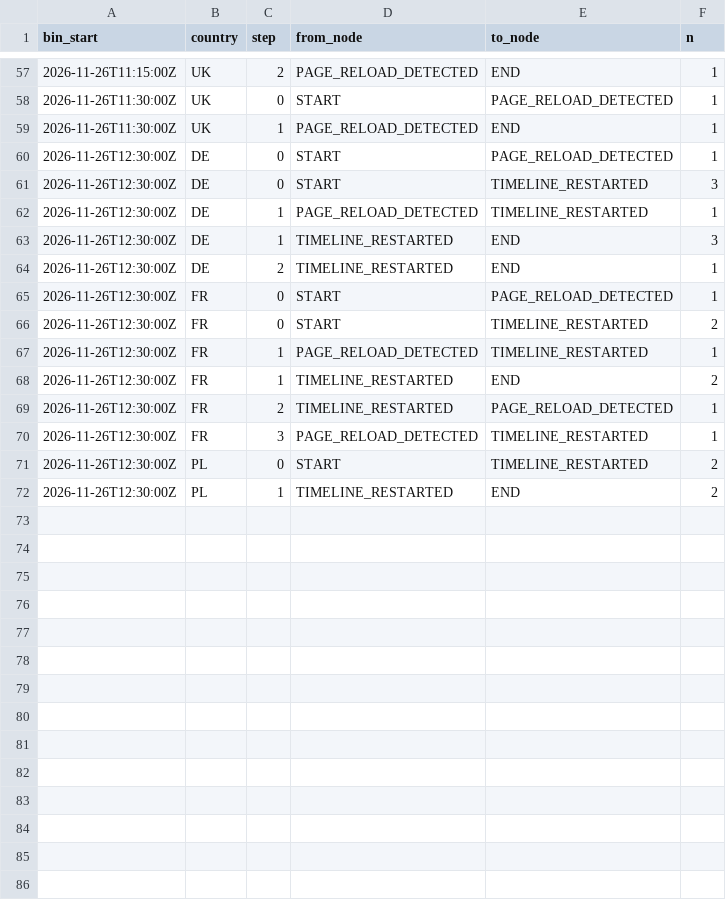
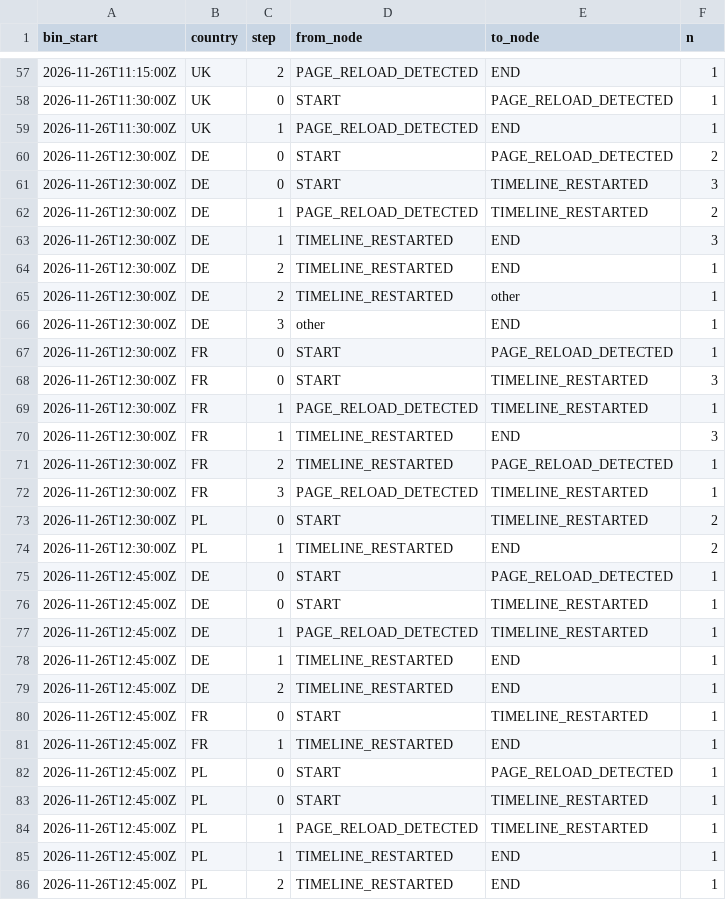
Before and after one commit to btrantruong/preferfeed-status, a CSV file: data/error_flow.csv, drawn as a sheet; only a part is shown, gaps mark what is left out.

```diff
--- a/data/error_flow.csv
+++ b/data/error_flow.csv
@@ -59,11 +59,13 @@ bin_start,country,step,from_node,to_node,n
 2026-11-26T11:30:00Z,UK,1,PAGE_RELOAD_DETECTED,END,1
-2026-11-26T12:30:00Z,DE,0,START,PAGE_RELOAD_DETECTED,1
+2026-11-26T12:30:00Z,DE,0,START,PAGE_RELOAD_DETECTED,2
 2026-11-26T12:30:00Z,DE,0,START,TIMELINE_RESTARTED,3
-2026-11-26T12:30:00Z,DE,1,PAGE_RELOAD_DETECTED,TIMELINE_RESTARTED,1
+2026-11-26T12:30:00Z,DE,1,PAGE_RELOAD_DETECTED,TIMELINE_RESTARTED,2
 2026-11-26T12:30:00Z,DE,1,TIMELINE_RESTARTED,END,3
 2026-11-26T12:30:00Z,DE,2,TIMELINE_RESTARTED,END,1
+2026-11-26T12:30:00Z,DE,2,TIMELINE_RESTARTED,other,1
+2026-11-26T12:30:00Z,DE,3,other,END,1
 2026-11-26T12:30:00Z,FR,0,START,PAGE_RELOAD_DETECTED,1
-2026-11-26T12:30:00Z,FR,0,START,TIMELINE_RESTARTED,2
+2026-11-26T12:30:00Z,FR,0,START,TIMELINE_RESTARTED,3
 2026-11-26T12:30:00Z,FR,1,PAGE_RELOAD_DETECTED,TIMELINE_RESTARTED,1
-2026-11-26T12:30:00Z,FR,1,TIMELINE_RESTARTED,END,2
+2026-11-26T12:30:00Z,FR,1,TIMELINE_RESTARTED,END,3
 2026-11-26T12:30:00Z,FR,2,TIMELINE_RESTARTED,PAGE_RELOAD_DETECTED,1
@@ -72 +74,13 @@ bin_start,country,step,from_node,to_node,n
 2026-11-26T12:30:00Z,PL,1,TIMELINE_RESTARTED,END,2
+2026-11-26T12:45:00Z,DE,0,START,PAGE_RELOAD_DETECTED,1
+2026-11-26T12:45:00Z,DE,0,START,TIMELINE_RESTARTED,1
+2026-11-26T12:45:00Z,DE,1,PAGE_RELOAD_DETECTED,TIMELINE_RESTARTED,1
+2026-11-26T12:45:00Z,DE,1,TIMELINE_RESTARTED,END,1
+2026-11-26T12:45:00Z,DE,2,TIMELINE_RESTARTED,END,1
+2026-11-26T12:45:00Z,FR,0,START,TIMELINE_RESTARTED,1
+2026-11-26T12:45:00Z,FR,1,TIMELINE_RESTARTED,END,1
+2026-11-26T12:45:00Z,PL,0,START,PAGE_RELOAD_DETECTED,1
+2026-11-26T12:45:00Z,PL,0,START,TIMELINE_RESTARTED,1
+2026-11-26T12:45:00Z,PL,1,PAGE_RELOAD_DETECTED,TIMELINE_RESTARTED,1
+2026-11-26T12:45:00Z,PL,1,TIMELINE_RESTARTED,END,1
+2026-11-26T12:45:00Z,PL,2,TIMELINE_RESTARTED,END,1
```
Also changed, not shown: data/attempts_hist.csv, data/requests_hist.csv, 14 other files.
